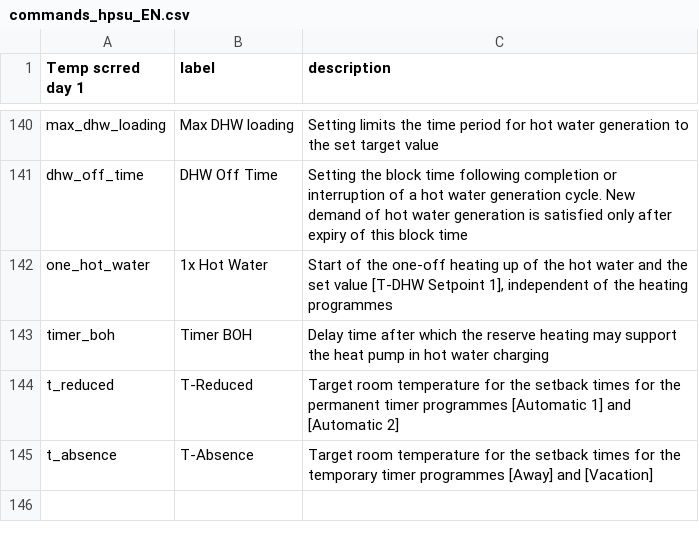
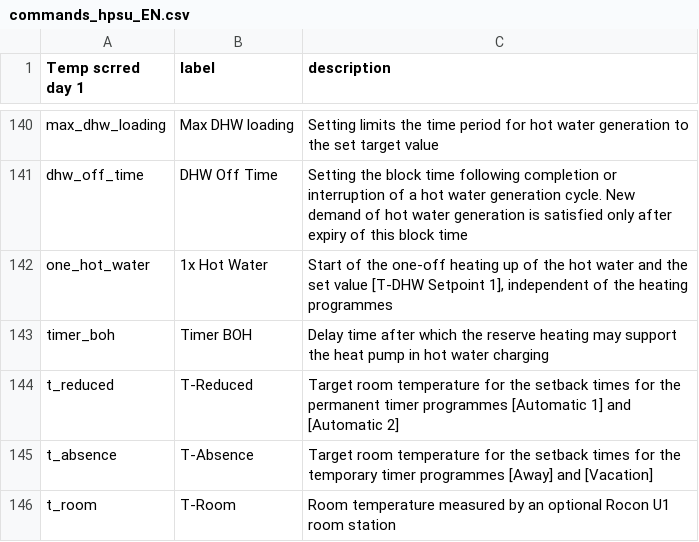
Before and after one commit to zanac/pyHPSU, a CSV file: etc/pyHPSU/commands_hpsu_EN.csv, drawn as a sheet; only a part is shown, gaps mark what is left out; the diff names each change by its address in the sheet, - before the commit and + after, or states it on an @@ line.

```diff
--- a/etc/pyHPSU/commands_hpsu_EN.csv
+++ b/etc/pyHPSU/commands_hpsu_EN.csv
+row 146: t_room | T-Room | Room temperature measured by an optional Rocon U1 room station
```
Also changed, not shown: etc/pyHPSU/commands_hpsu_DE.csv, 1 other file.
